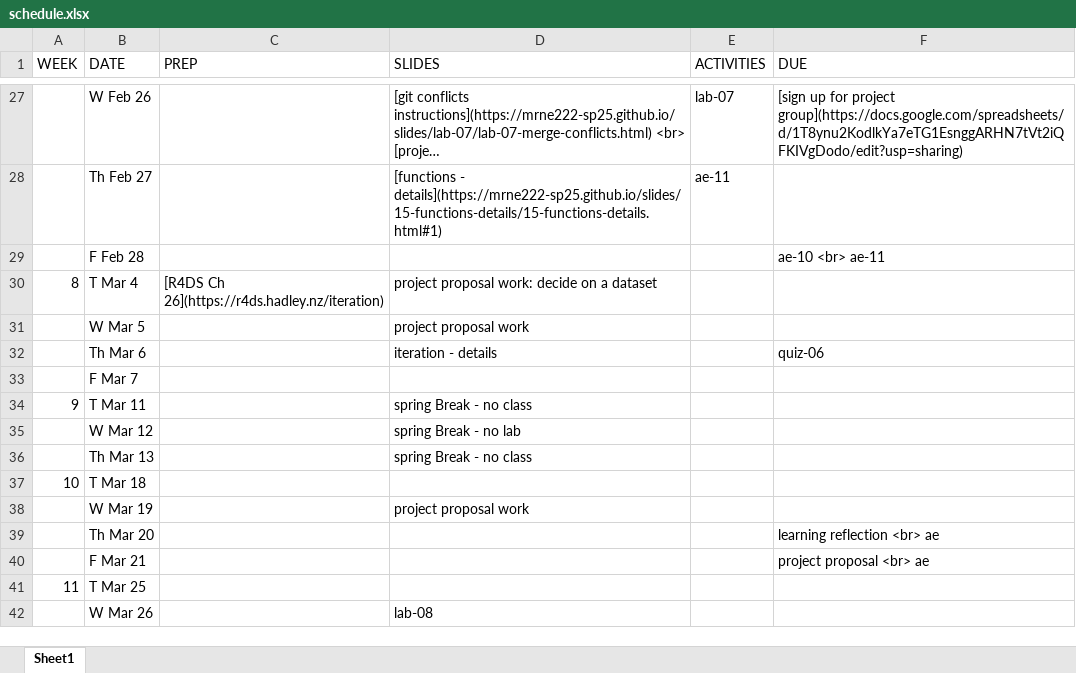
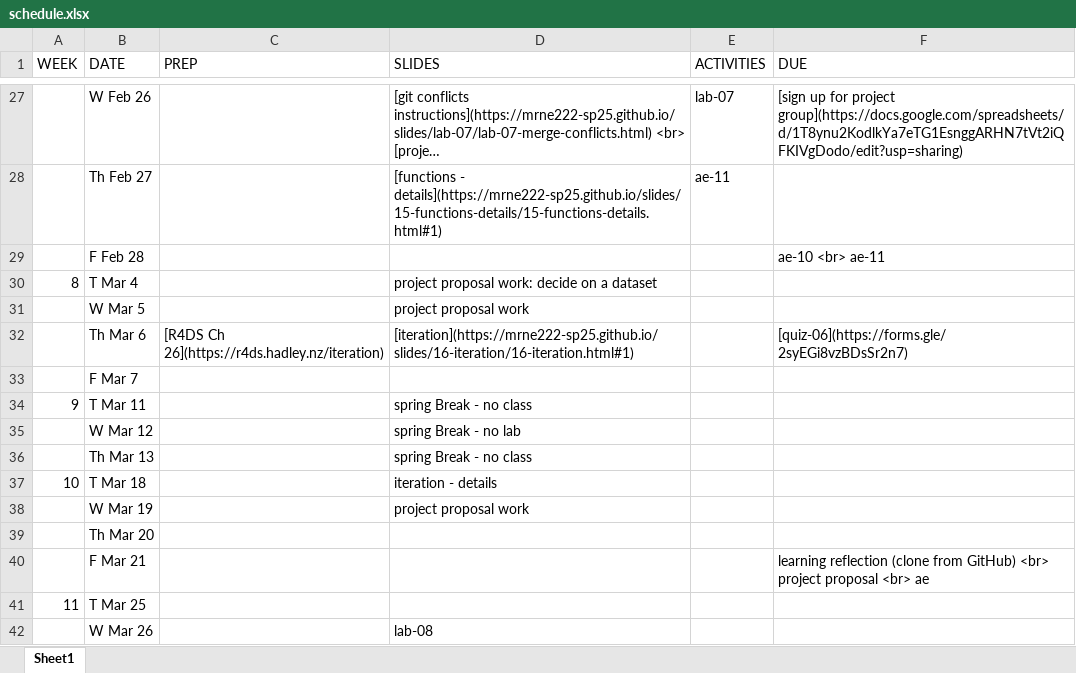
Before and after one commit to MRNE222-sp25/website, an Excel workbook: schedule.xlsx, sheet Sheet1, drawn as a sheet; only a part is shown, gaps mark what is left out; long unchanged cells end in …; values as stored, in another font and other column widths than the file's, no borders; the diff names each change by its address in the sheet, - before the commit and + after, or states it on an @@ line.

Commit message:
update schedule

```diff
--- a/schedule.xlsx (sheet Sheet1)
+++ b/schedule.xlsx (sheet Sheet1)
-C30 (PREP): [R4DS Ch 26](https://r4ds.hadley.nz/iteration)
+C30 (PREP): (empty)
-C32 (PREP): (empty)
+C32 (PREP): [R4DS Ch 26](https://r4ds.hadley.nz/iteration)
-D32 (SLIDES): iteration - details
+D32 (SLIDES): [iteration](https://mrne222-sp25.github.io/slides/16-iteration/16-iteration.html#1)
-F32 (DUE): quiz-06
+F32 (DUE): [quiz-06](https://forms.gle/2syEGi8vzBDsSr2n7)
-D37 (SLIDES): (empty)
+D37 (SLIDES): iteration - details
-F39 (DUE): learning reflection <br> ae
+F39 (DUE): (empty)
-F40 (DUE): project proposal…
+F40 (DUE): learning reflection (clone from GitHub) <br> project proposal…
```
Also changed, not shown: 3 other files.
